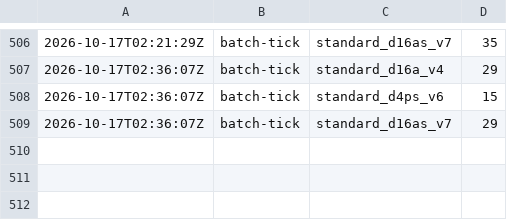
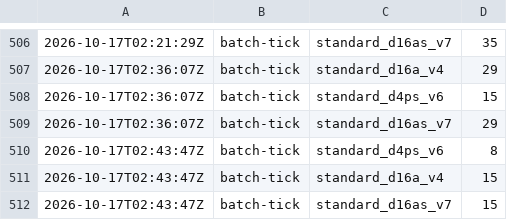
Before and after one commit to cauldnz/Primes, a CSV file: ispc-dev/results/cost-log.csv, drawn as a sheet; only a part is shown, gaps mark what is left out; the diff names each change by its address in the sheet, - before the commit and + after, or states it on an @@ line.

```diff
--- a/ispc-dev/results/cost-log.csv
+++ b/ispc-dev/results/cost-log.csv
+row 510: 2026-10-17T02:43:47Z | batch-tick | standard_d4ps_v6 | 8
+row 511: 2026-10-17T02:43:47Z | batch-tick | standard_d16a_v4 | 15
+row 512: 2026-10-17T02:43:47Z | batch-tick | standard_d16as_v7 | 15
```
Also changed, not shown: 4 other files.
